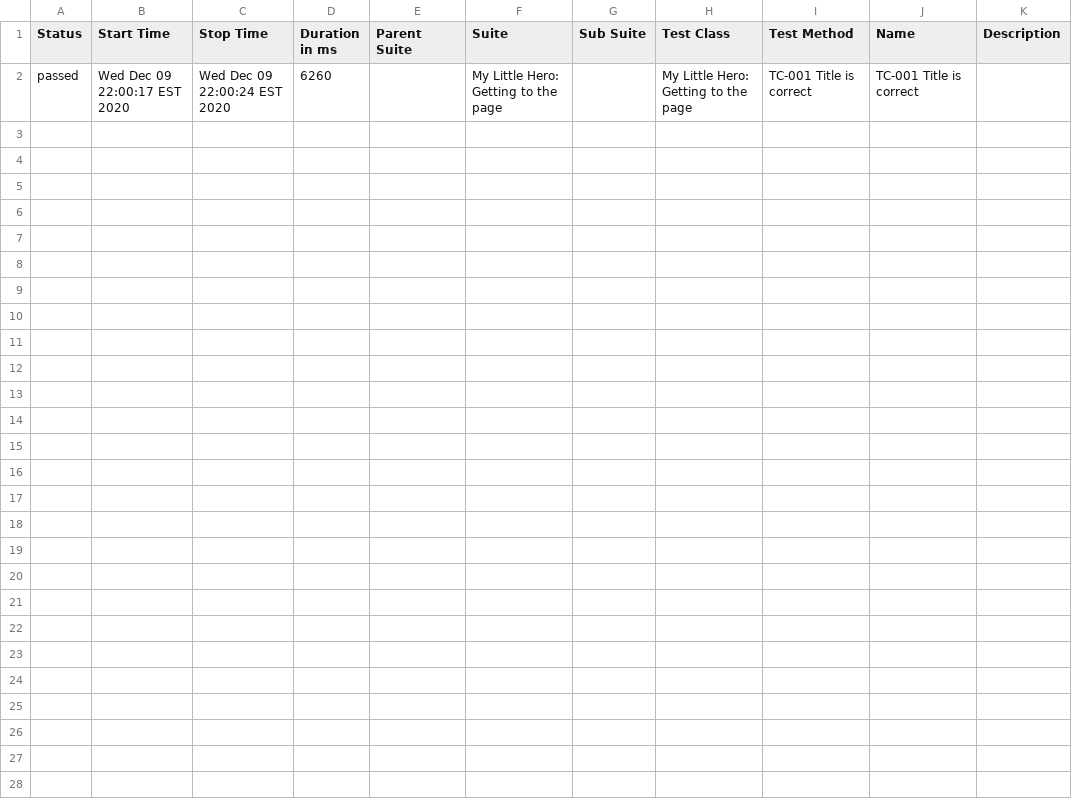
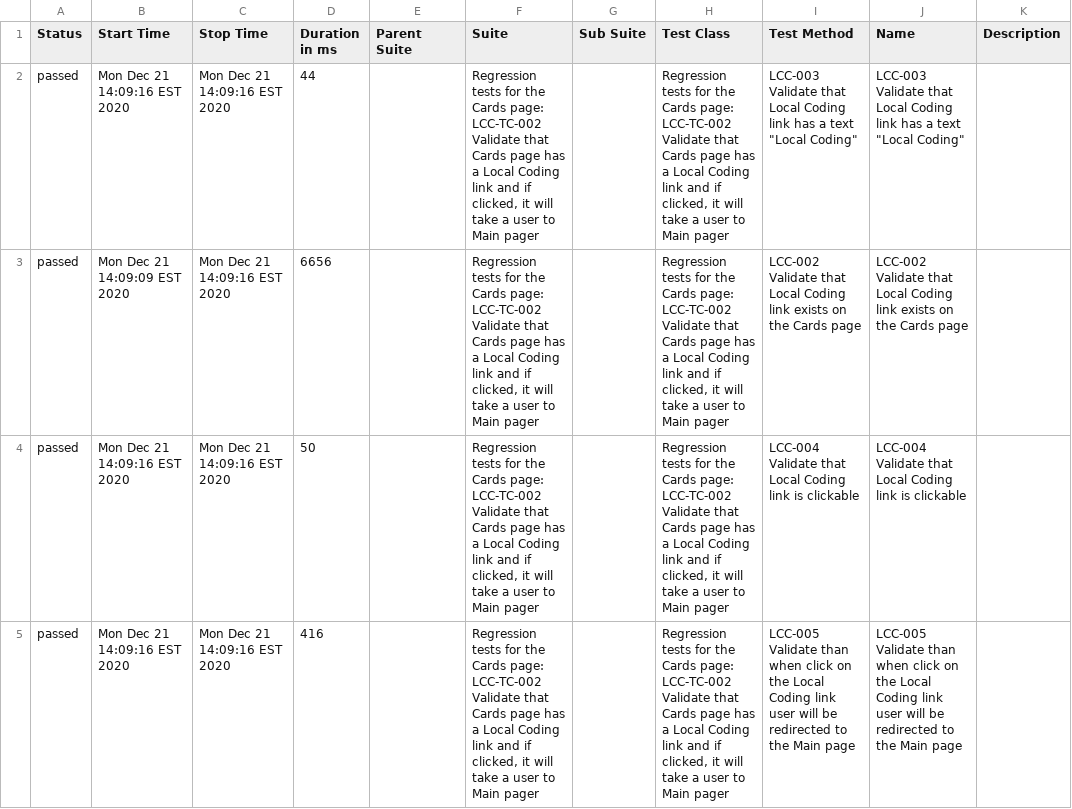
Before and after one commit to dashamag2802/LCC_20702, a CSV file: allure-report/data/suites.csv, drawn as a sheet.

Commit message:
Add test cases LCC-001 - LCC-005

```diff
--- a/allure-report/data/suites.csv
+++ b/allure-report/data/suites.csv
@@ -1,2 +1,5 @@
 "Status","Start Time","Stop Time","Duration in ms","Parent Suite","Suite","Sub Suite","Test Class","Test Method","Name","Description"
-"passed","Wed Dec 09 22:00:17 EST 2020","Wed Dec 09 22:00:24 EST 2020","6260","","My Little Hero: Getting to the page","","My Little Hero: Getting to the page","TC-001 Title is correct ","TC-001 Title is correct ",""
+"passed","Mon Dec 21 14:09:16 EST 2020","Mon Dec 21 14:09:16 EST 2020","44","","Regression tests for the Cards page: LCC-TC-002 Validate that Cards page has a Local Coding link and if clicked, it will take a user to Main pager","","Regression tests for the Cards page: LCC-TC-002 Validate that Cards page has a Local Coding link and if clicked, it will take a user to Main pager","LCC-003 Validate that Local Coding link has a text ""Local Coding""","LCC-003 Validate that Local Coding link has a text ""Local Coding""",""
+"passed","Mon Dec 21 14:09:09 EST 2020","Mon Dec 21 14:09:16 EST 2020","6656","","Regression tests for the Cards page: LCC-TC-002 Validate that Cards page has a Local Coding link and if clicked, it will take a user to Main pager","","Regression tests for the Cards page: LCC-TC-002 Validate that Cards page has a Local Coding link and if clicked, it will take a user to Main pager","LCC-002 Validate that Local Coding link exists on the Cards page","LCC-002 Validate that Local Coding link exists on the Cards page",""
+"passed","Mon Dec 21 14:09:16 EST 2020","Mon Dec 21 14:09:16 EST 2020","50","","Regression tests for the Cards page: LCC-TC-002 Validate that Cards page has a Local Coding link and if clicked, it will take a user to Main pager","","Regression tests for the Cards page: LCC-TC-002 Validate that Cards page has a Local Coding link and if clicked, it will take a user to Main pager","LCC-004 Validate that Local Coding link is clickable","LCC-004 Validate that Local Coding link is clickable",""
+"passed","Mon Dec 21 14:09:16 EST 2020","Mon Dec 21 14:09:16 EST 2020","416","","Regression tests for the Cards page: LCC-TC-002 Validate that Cards page has a Local Coding link and if clicked, it will take a user to Main pager","","Regression tests for the Cards page: LCC-TC-002 Validate that Cards page has a Local Coding link and if clicked, it will take a user to Main pager","LCC-005 Validate than when click on the Local Coding link user will be redirected to the Main page","LCC-005 Validate than when click on the Local Coding link user will be redirected to the Main page",""
```
Also changed, not shown: 37 other files.
